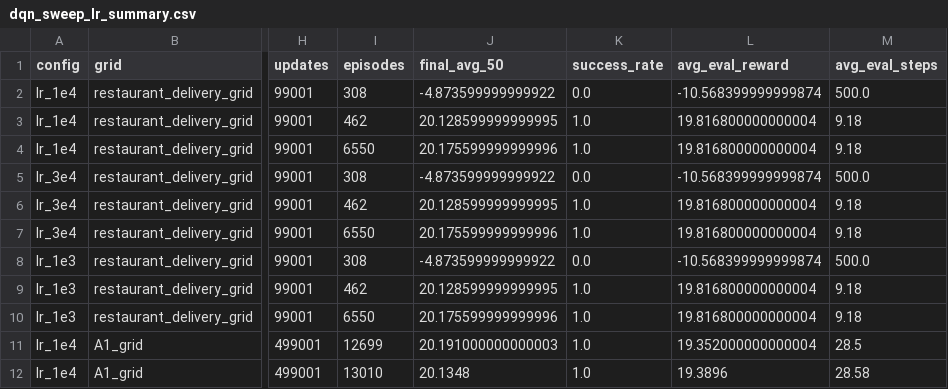
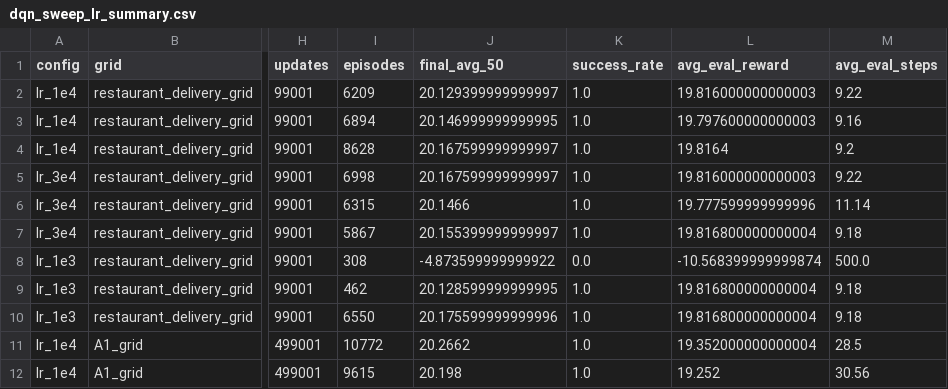
Before and after one commit to AKSHAY-23NAIR/RL-Assignment2, a CSV file: out/dqn_experiments/dqn_sweep_lr_summary.csv, drawn as a sheet; only a part is shown, gaps mark what is left out; the diff covers the shown part only; the diff names each change by its address in the sheet, - before the commit and + after, or states it on an @@ line.

Commit message:
parameter sweep correction

```diff
--- a/out/dqn_experiments/dqn_sweep_lr_summary.csv
+++ b/out/dqn_experiments/dqn_sweep_lr_summary.csv
-I2 (episodes): 308
+I2 (episodes): 6209
-J2 (final_avg_50): -4.873599999999922
+J2 (final_avg_50): 20.129399999999997
-K2 (success_rate): 0.0
+K2 (success_rate): 1.0
-L2 (avg_eval_reward): -10.568399999999874
+L2 (avg_eval_reward): 19.816000000000003
-M2 (avg_eval_steps): 500.0
+M2 (avg_eval_steps): 9.22
-I3 (episodes): 462
+I3 (episodes): 6894
-J3 (final_avg_50): 20.128599999999995
+J3 (final_avg_50): 20.146999999999995
-L3 (avg_eval_reward): 19.816800000000004
+L3 (avg_eval_reward): 19.797600000000003
-M3 (avg_eval_steps): 9.18
+M3 (avg_eval_steps): 9.16
-I4 (episodes): 6550
+I4 (episodes): 8628
-J4 (final_avg_50): 20.175599999999996
+J4 (final_avg_50): 20.167599999999997
-L4 (avg_eval_reward): 19.816800000000004
+L4 (avg_eval_reward): 19.8164
-M4 (avg_eval_steps): 9.18
+M4 (avg_eval_steps): 9.2
-I5 (episodes): 308
+I5 (episodes): 6998
-J5 (final_avg_50): -4.873599999999922
+J5 (final_avg_50): 20.167599999999997
-K5 (success_rate): 0.0
+K5 (success_rate): 1.0
-L5 (avg_eval_reward): -10.568399999999874
+L5 (avg_eval_reward): 19.816000000000003
-M5 (avg_eval_steps): 500.0
+M5 (avg_eval_steps): 9.22
-I6 (episodes): 462
+I6 (episodes): 6315
-J6 (final_avg_50): 20.128599999999995
+J6 (final_avg_50): 20.1466
-L6 (avg_eval_reward): 19.816800000000004
+L6 (avg_eval_reward): 19.777599999999996
-M6 (avg_eval_steps): 9.18
+M6 (avg_eval_steps): 11.14
-I7 (episodes): 6550
+I7 (episodes): 5867
-J7 (final_avg_50): 20.175599999999996
+J7 (final_avg_50): 20.155399999999997
-I11 (episodes): 12699
+I11 (episodes): 10772
-J11 (final_avg_50): 20.191000000000003
+J11 (final_avg_50): 20.2662
-I12 (episodes): 13010
+I12 (episodes): 9615
-J12 (final_avg_50): 20.1348
+J12 (final_avg_50): 20.198
-L12 (avg_eval_reward): 19.3896
+L12 (avg_eval_reward): 19.252
-M12 (avg_eval_steps): 28.58
+M12 (avg_eval_steps): 30.56
```
Also changed, not shown: 16 edited cells elsewhere in this file, out/dqn_experiments/dqn_sweep_discount_summary.csv, out/dqn_experiments/dqn_sweep_hidden_summary.csv, 36 other files.
